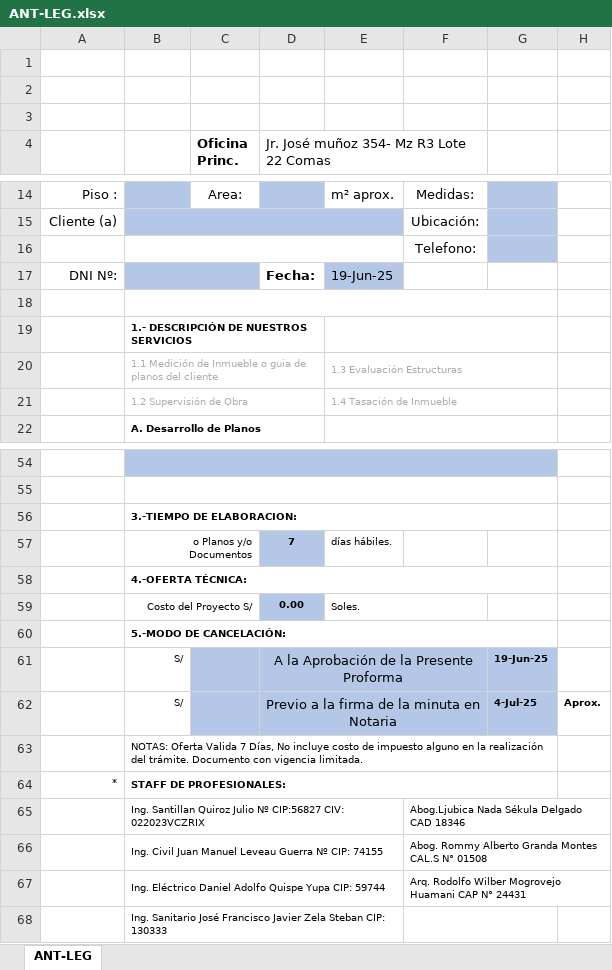
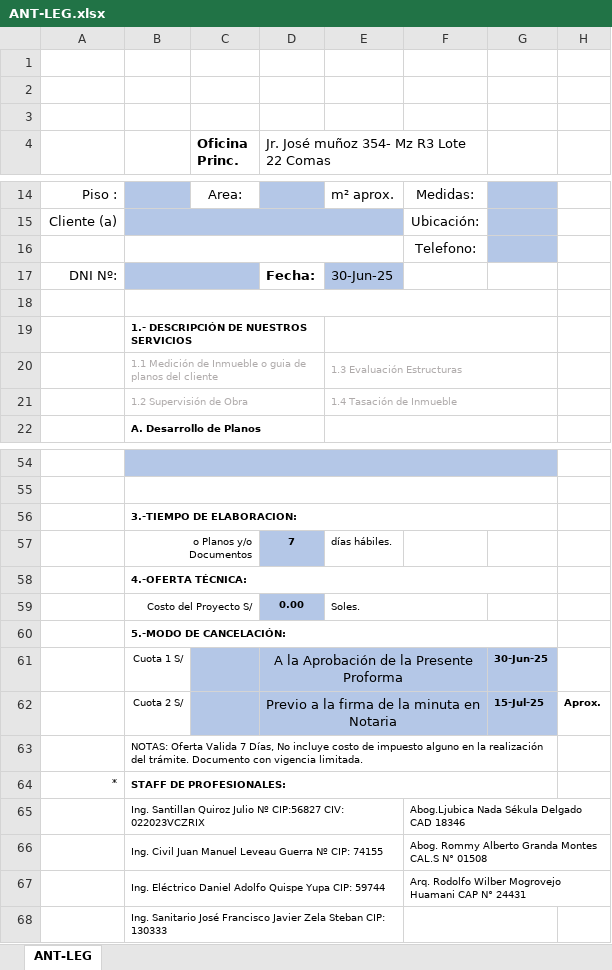
Before and after one commit to BrianVdeV/planosperu-app, an Excel workbook: backend/docs/ANT-LEG.xlsx, sheet ANT-LEG, drawn as a sheet; only a part is shown, gaps mark what is left out; values as stored, in another font and other column widths than the file's, no borders; charts and pictures not drawn; the diff names each change by its address in the sheet, - before the commit and + after, or states it on an @@ line.

```diff
--- a/backend/docs/ANT-LEG.xlsx (sheet ANT-LEG)
+++ b/backend/docs/ANT-LEG.xlsx (sheet ANT-LEG)
-E17: 19-Jun-25
+E17: 30-Jun-25
-B61: S/
+B61: Cuota 1 S/
-G61: 19-Jun-25
+G61: 30-Jun-25
-B62: S/
+B62: Cuota 2 S/
-G62: 4-Jul-25
+G62: 15-Jul-25
```
Also changed, not shown: backend/docs/DEC-CON.xlsx, backend/docs/DIS-3D.xlsx, 52 other files.
